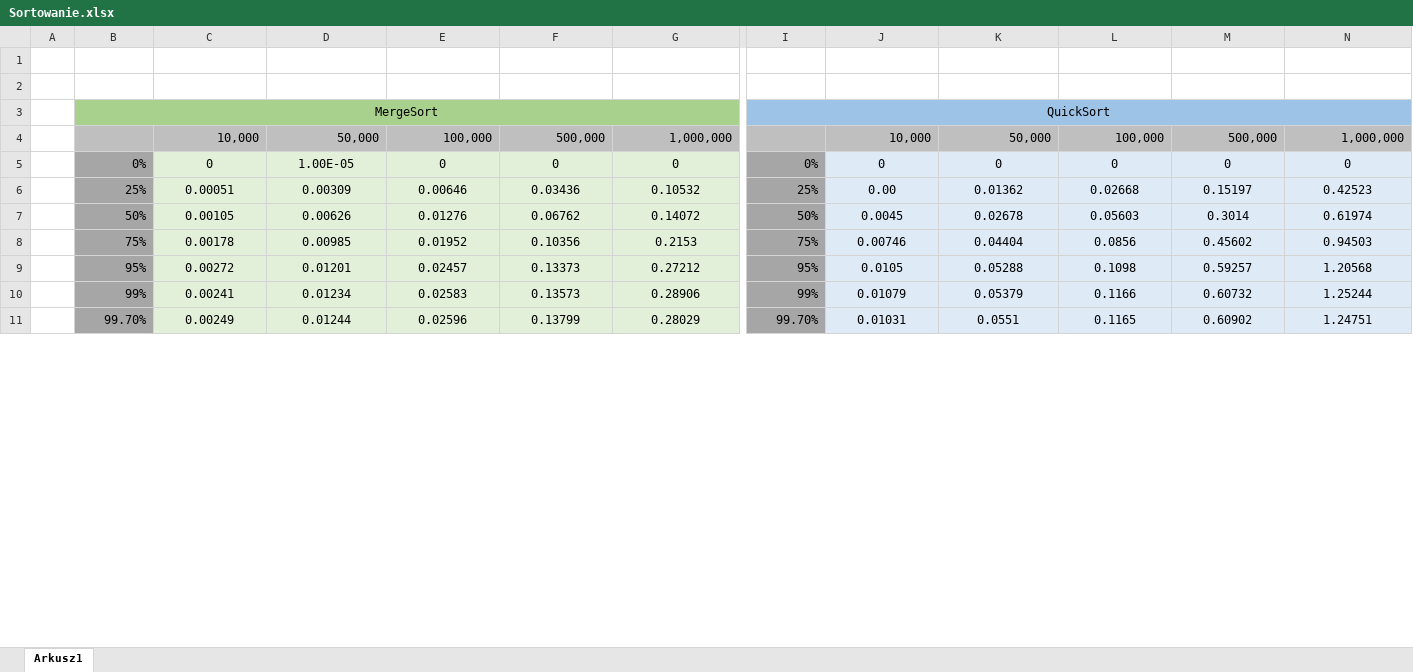
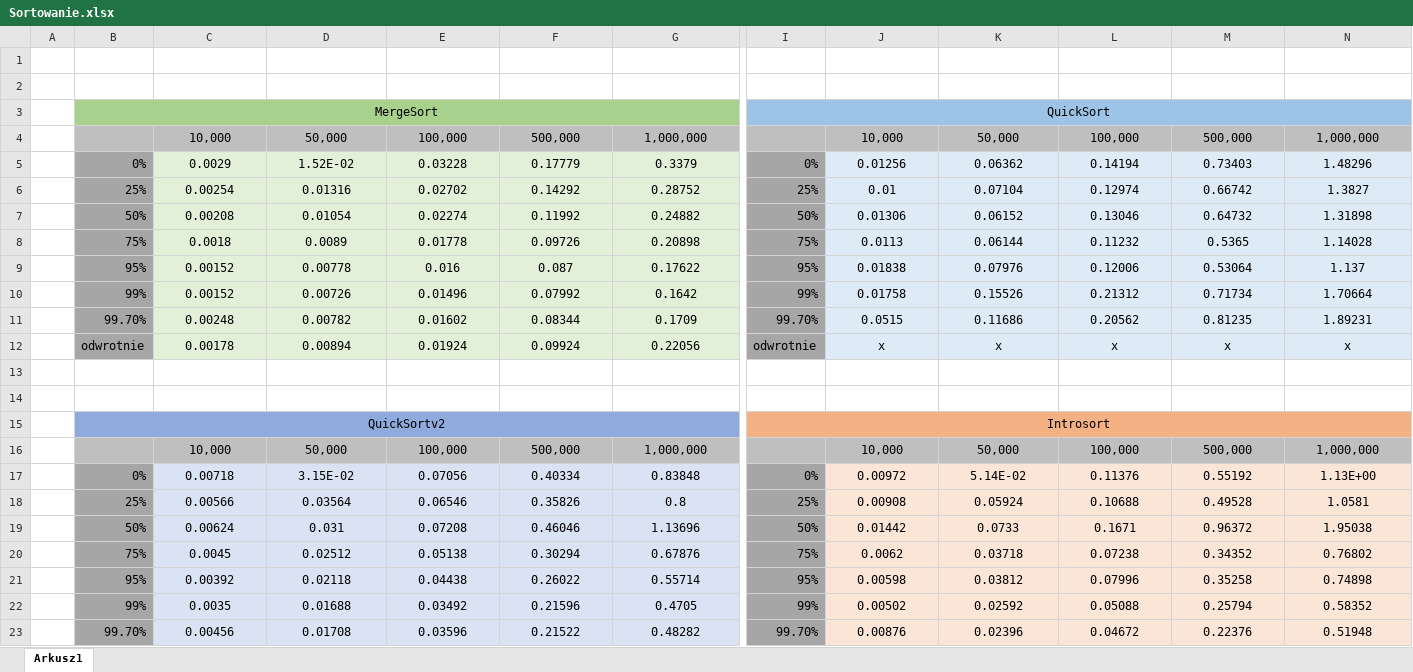
Before and after one commit to Piotr601/PAMSI, an Excel workbook: Projekt2/Sortowanie.xlsx, sheet Arkusz1, drawn as a sheet; only a part is shown, gaps mark what is left out; the shorter side is filled out with more unchanged rows; values as stored, in another font and other column widths than the file's, no borders; charts and pictures not drawn; addresses are those after the commit; rows hold the shown columns only; the diff covers the shown part only; the diff names each change by its address in the sheet, - before the commit and + after, or states it on an @@ line.

```diff
--- a/Projekt2/Sortowanie.xlsx (sheet Arkusz1)
+++ b/Projekt2/Sortowanie.xlsx (sheet Arkusz1)
-C4:G4 alignment: right
+C4:G4 alignment: center
-J4:N4 alignment: right
+J4:N4 alignment: center
+row 5:  | 0% | 0.0029 | 1.52E-02 | 0.03228 | 0.17779 | 0.3379 | 0% | 0.01256 | 0.06362 | 0.14194 | 0.73403 | 1.48296
+row 6:  | 25% | 0.00254 | 0.01316 | 0.02702 | 0.14292 | 0.28752 | 25% | 0.01 | 0.07104 | 0.12974 | 0.66742 | 1.3827
+row 7:  | 50% | 0.00208 | 0.01054 | 0.02274 | 0.11992 | 0.24882 | 50% | 0.01306 | 0.06152 | 0.13046 | 0.64732 | 1.31898
+row 8:  | 75% | 0.0018 | 0.0089 | 0.01778 | 0.09726 | 0.20898 | 75% | 0.0113 | 0.06144 | 0.11232 | 0.5365 | 1.14028
+row 9:  | 95% | 0.00152 | 0.00778 | 0.016 | 0.087 | 0.17622 | 95% | 0.01838 | 0.07976 | 0.12006 | 0.53064 | 1.137
+row 10:  | 99% | 0.00152 | 0.00726 | 0.01496 | 0.07992 | 0.1642 | 99% | 0.01758 | 0.15526 | 0.21312 | 0.71734 | 1.70664
+row 11:  | 99.70% | 0.00248 | 0.00782 | 0.01602 | 0.08344 | 0.1709 | 99.70% | 0.0515 | 0.11686 | 0.20562 | 0.81235 | 1.89231
+row 12:  | odwrotnie | 0.00178 | 0.00894 | 0.01924 | 0.09924 | 0.22056 | odwrotnie | x | x | x | x | x
-row 13:  | 0% | 0 | 1.00E-05 | 0 | 0 | 0 | 0% | 0 | 0 | 0 | 0 | 0
+row 13: (empty)
-B13 fill: #A6A6A6
+B13 fill: none
-C13:G13 fill: #E2F0D9
+C13:G13 fill: none
-I13 fill: #A6A6A6
+I13 fill: none
-J13:N13 fill: #DEEBF7
+J13:N13 fill: none
+row 14: (empty)
+row 15:  | QuickSortv2 |  |  |  |  |  | Introsort
+row 16:  |  | 10,000 | 50,000 | 100,000 | 500,000 | 1,000,000 |  | 10,000 | 50,000 | 100,000 | 500,000 | 1,000,000
+row 17:  | 0% | 0.00718 | 3.15E-02 | 0.07056 | 0.40334 | 0.83848 | 0% | 0.00972 | 5.14E-02 | 0.11376 | 0.55192 | 1.13E+00
+row 18:  | 25% | 0.00566 | 0.03564 | 0.06546 | 0.35826 | 0.8 | 25% | 0.00908 | 0.05924 | 0.10688 | 0.49528 | 1.0581
+row 19:  | 50% | 0.00624 | 0.031 | 0.07208 | 0.46046 | 1.13696 | 50% | 0.01442 | 0.0733 | 0.1671 | 0.96372 | 1.95038
+row 20:  | 75% | 0.0045 | 0.02512 | 0.05138 | 0.30294 | 0.67876 | 75% | 0.0062 | 0.03718 | 0.07238 | 0.34352 | 0.76802
+row 21:  | 95% | 0.00392 | 0.02118 | 0.04438 | 0.26022 | 0.55714 | 95% | 0.00598 | 0.03812 | 0.07996 | 0.35258 | 0.74898
+row 22:  | 99% | 0.0035 | 0.01688 | 0.03492 | 0.21596 | 0.4705 | 99% | 0.00502 | 0.02592 | 0.05088 | 0.25794 | 0.58352
+row 23:  | 99.70% | 0.00456 | 0.01708 | 0.03596 | 0.21522 | 0.48282 | 99.70% | 0.00876 | 0.02396 | 0.04672 | 0.22376 | 0.51948
```
Also changed, not shown: 56 added rows, 1 removed row and cell formats elsewhere in this sheet, charts or pictures, 3 other files.
